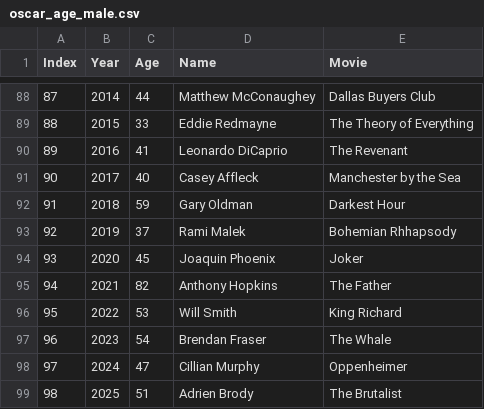
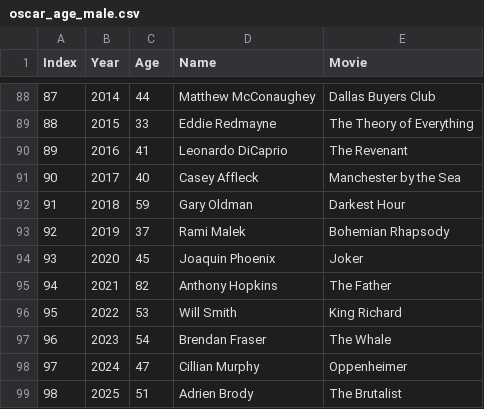
Before and after one commit to FadhlanAnfasal/service-desk-etl, a CSV file: notebook/oscar_age_male.csv, drawn as a sheet; only a part is shown, gaps mark what is left out.

Commit message:
revisi2

```diff
--- a/notebook/oscar_age_male.csv
+++ b/notebook/oscar_age_male.csv
@@ -92,3 +92,3 @@
 91, 2018, 59, "Gary Oldman", "Darkest Hour"
-92, 2019, 37, "Rami Malek", "Bohemian Rhhapsody"
+92, 2019, 37, "Rami Malek", "Bohemian Rhapsody"
 93, 2020, 45, "Joaquin Phoenix", "Joker"
```
